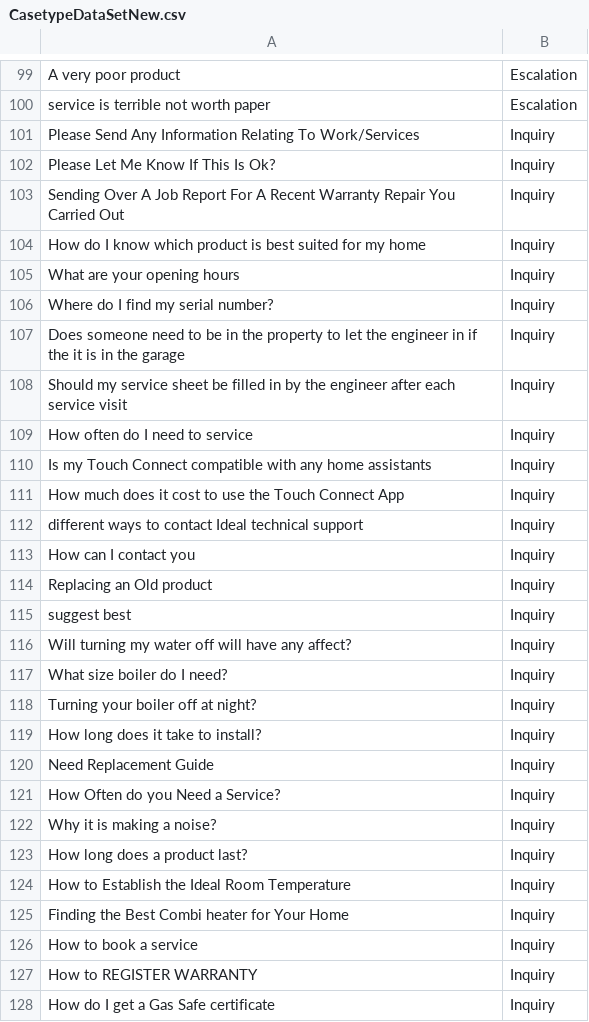
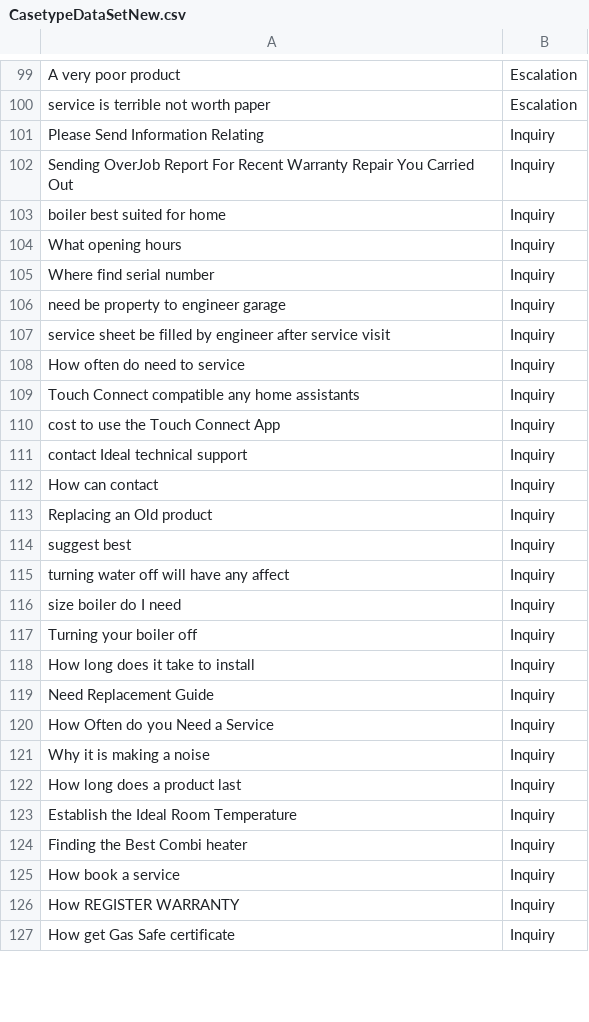
Before and after one commit to iamprabs/Emotion, a CSV file: CasetypeDataSetNew.csv, drawn as a sheet; only a part is shown, gaps mark what is left out; the diff covers the shown part only.

Commit message:
Update CasetypeDataSetNew.csv

```diff
--- a/CasetypeDataSetNew.csv
+++ b/CasetypeDataSetNew.csv
@@ -100,29 +100,28 @@ A very poor product,Escalation
 service is terrible not worth paper,Escalation
-Please Send Any Information Relating To Work/Services,Inquiry
-Please Let Me Know If This Is Ok?,Inquiry
-Sending Over A Job Report For A Recent Warranty Repair You Carried Out,Inquiry
-How do I know which product is best suited for my home,Inquiry
-What are your opening hours,Inquiry
-Where do I find my serial number?,Inquiry
-Does someone need to be in the property to let the engineer in if the it is in the garage,Inquiry
-Should my service sheet be filled in by the engineer after each service visit,Inquiry
-How often do I need to service,Inquiry
-Is my Touch Connect compatible with any home assistants,Inquiry
-How much does it cost to use the Touch Connect App,Inquiry
-different ways to contact Ideal technical support,Inquiry
-How can I contact you,Inquiry
+Please Send Information Relating,Inquiry
+Sending OverJob Report For Recent Warranty Repair You Carried Out,Inquiry
+boiler best suited for home,Inquiry
+What opening hours,Inquiry
+Where find serial number,Inquiry
+need be property to engineer garage,Inquiry
+service sheet be filled by engineer after service visit,Inquiry
+How often do need to service,Inquiry
+Touch Connect compatible any home assistants,Inquiry
+cost to use the Touch Connect App,Inquiry
+contact Ideal technical support,Inquiry
+How can contact,Inquiry
 Replacing an Old product,Inquiry
 suggest best,Inquiry
-Will turning my water off will have any affect?,Inquiry
-What size boiler do I need?,Inquiry
-Turning your boiler off at night?,Inquiry
-How long does it take to install?,Inquiry
+turning water off will have any affect,Inquiry
+size boiler do I need,Inquiry
+Turning your boiler off,Inquiry
+How long does it take to install,Inquiry
 Need Replacement Guide,Inquiry
-How Often do you Need a Service?,Inquiry
-Why it is making a noise?,Inquiry
-How long does a product last?,Inquiry
-How to Establish the Ideal Room Temperature,Inquiry
-Finding the Best Combi heater for Your Home,Inquiry
-How to book a service,Inquiry
-How to REGISTER WARRANTY,Inquiry
-How do I get a Gas Safe certificate,Inquiry
+How Often do you Need a Service,Inquiry
+Why it is making a noise,Inquiry
+How long does a product last,Inquiry
+Establish the Ideal Room Temperature,Inquiry
+Finding the Best Combi heater,Inquiry
+How book a service,Inquiry
+How REGISTER WARRANTY,Inquiry
+How get Gas Safe certificate,Inquiry
```
Also changed, not shown: 1 added row and 1 edited cell elsewhere in this file.
